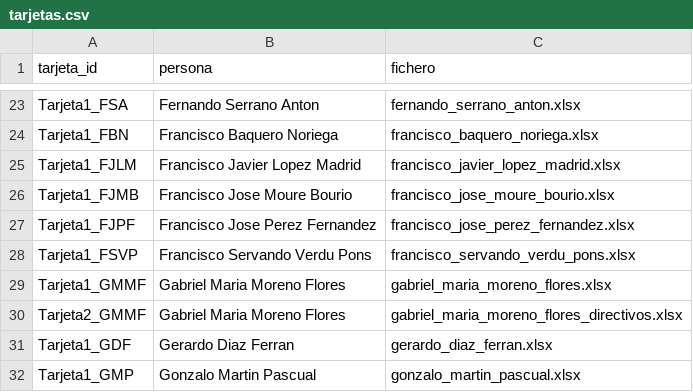
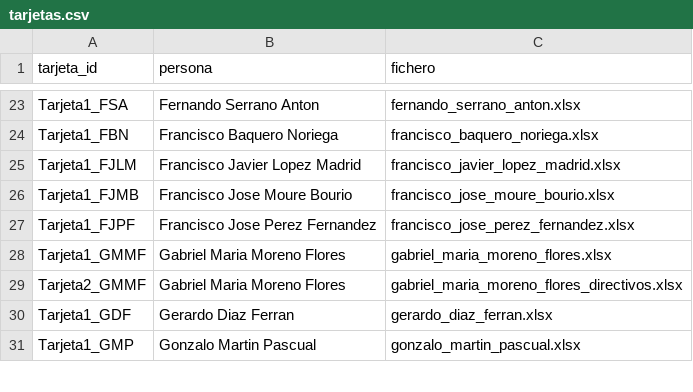
Before and after one commit to fdelaunay/tutorial-dplyr-es, a CSV file: data/tarjetas.csv, drawn as a sheet; only a part is shown, gaps mark what is left out.

Commit message:
Update tarjetas.csv

```diff
--- a/data/tarjetas.csv
+++ b/data/tarjetas.csv
@@ -27,3 +27,2 @@ Tarjeta1_FJMB,Francisco Jose Moure Bourio,francisco_jose_moure_bourio.xlsx
 Tarjeta1_FJPF,Francisco Jose Perez Fernandez,francisco_jose_perez_fernandez.xlsx
-Tarjeta1_FSVP,Francisco Servando Verdu Pons,francisco_servando_verdu_pons.xlsx
 Tarjeta1_GMMF,Gabriel Maria Moreno Flores,gabriel_maria_moreno_flores.xlsx
```
